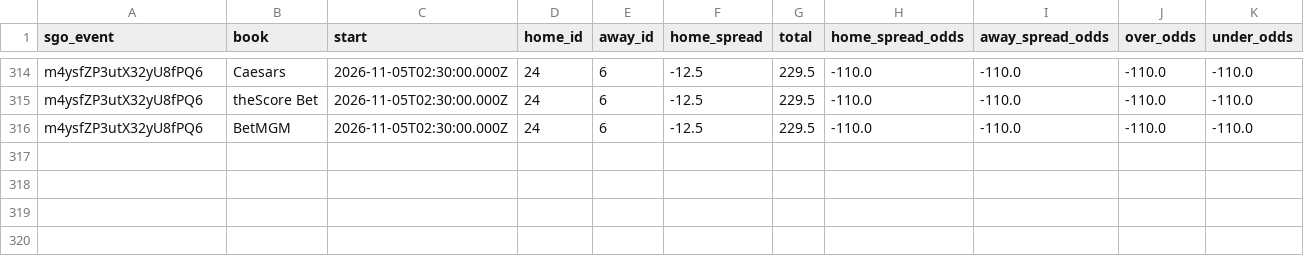
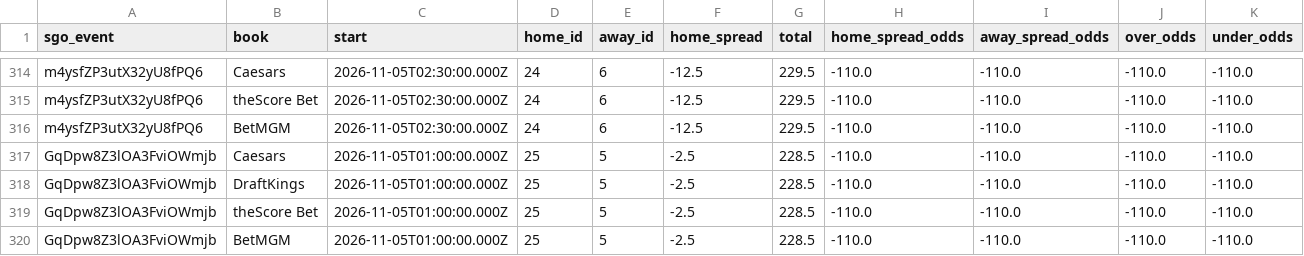
Before and after one commit to barrca12-rgb/NBA, a CSV file: lines/openers.csv, drawn as a sheet; only a part is shown, gaps mark what is left out; rows hold the shown columns only; the diff names each change by its address in the sheet, - before the commit and + after, or states it on an @@ line.

```diff
--- a/lines/openers.csv
+++ b/lines/openers.csv
+row 317: GqDpw8Z3lOA3FviOWmjb | Caesars | 2026-11-05T01:00:00.000Z | 25 | 5 | -2.5 | 228.5 | -110.0 | -110.0 | -110.0 | -110.0
+row 318: GqDpw8Z3lOA3FviOWmjb | DraftKings | 2026-11-05T01:00:00.000Z | 25 | 5 | -2.5 | 228.5 | -110.0 | -110.0 | -110.0 | -110.0
+row 319: GqDpw8Z3lOA3FviOWmjb | theScore Bet | 2026-11-05T01:00:00.000Z | 25 | 5 | -2.5 | 228.5 | -110.0 | -110.0 | -110.0 | -110.0
+row 320: GqDpw8Z3lOA3FviOWmjb | BetMGM | 2026-11-05T01:00:00.000Z | 25 | 5 | -2.5 | 228.5 | -110.0 | -110.0 | -110.0 | -110.0
```
Also changed, not shown: bets/plays.csv, injuries/latest.csv, 6 other files.
